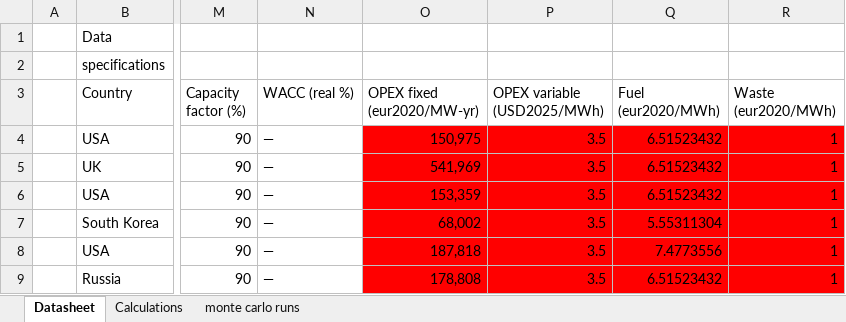
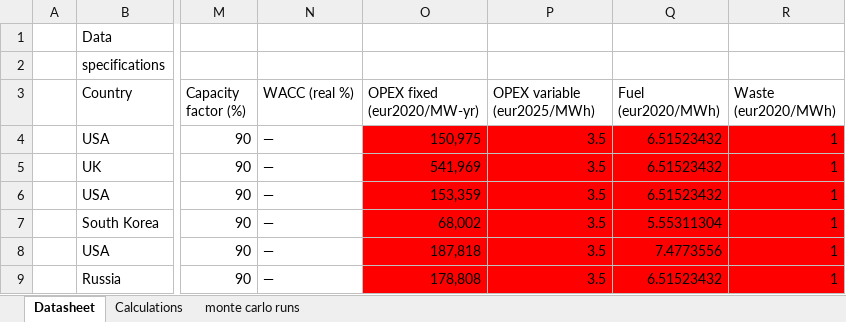
Before and after one commit to andersfossli/julialange-kode-til-masteroppgave, an Excel workbook: _input/reactor_data_raw.xlsx, sheet Datasheet, drawn as a sheet; only a part is shown, gaps mark what is left out; values as stored, in another font and other column widths than the file's, no borders; charts and pictures and table styles not drawn; the diff names each change by its address in the sheet, - before the commit and + after, or states it on an @@ line.

```diff
--- a/_input/reactor_data_raw.xlsx (sheet Datasheet)
+++ b/_input/reactor_data_raw.xlsx (sheet Datasheet)
-P3: OPEX variable (USD2025/MWh)
+P3: OPEX variable (eur2025/MWh)
```
Also changed, not shown: sheet monte carlo runs, 29 other files.
